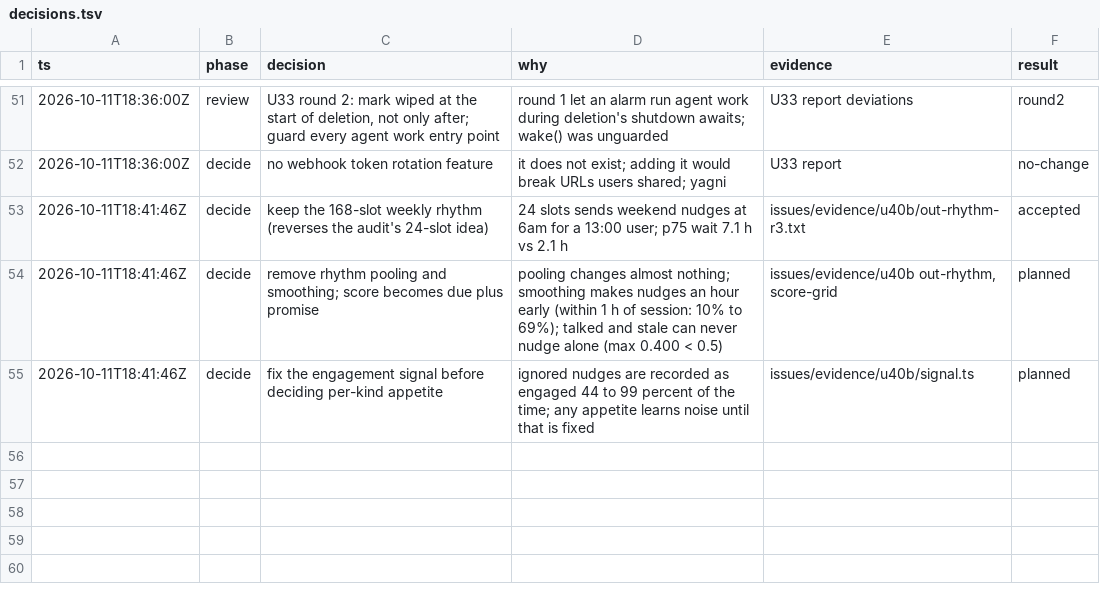
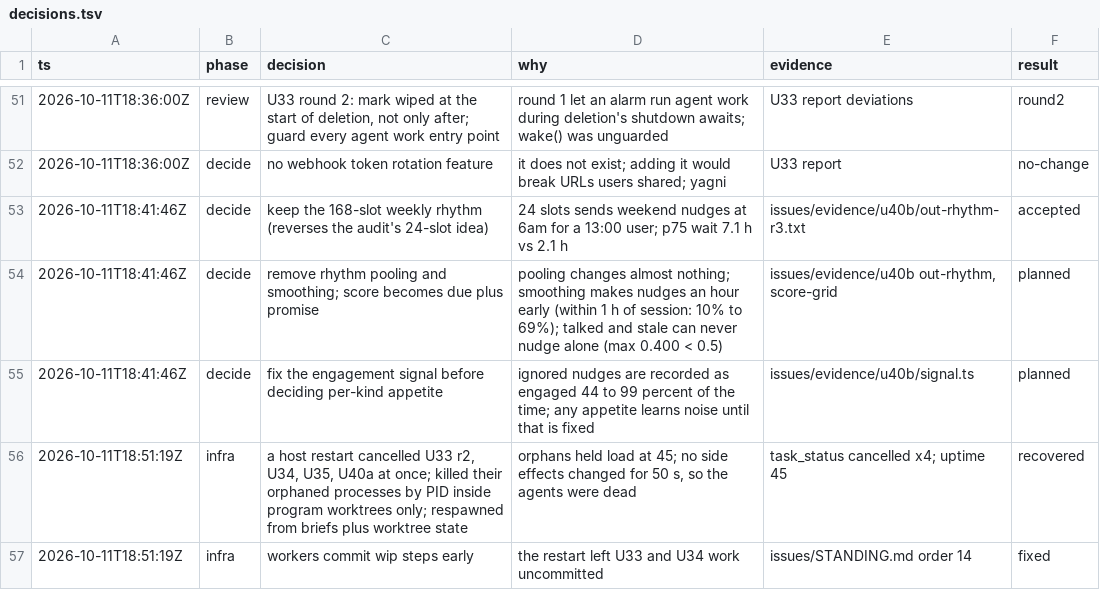
Before and after one commit to keyurbodar/kiko, a TSV file: issues/decisions.tsv, drawn as a sheet; only a part is shown, gaps mark what is left out.

```diff
--- a/issues/decisions.tsv
+++ b/issues/decisions.tsv
@@ -55 +55,3 @@ ts	phase	decision	why	evidence	result
 2026-10-11T18:41:46Z	decide	fix the engagement signal before deciding per-kind appetite	ignored nudges are recorded as engaged 44 to 99 percent of the time; any appetite learns noise until that is fixed	issues/evidence/u40b/signal.ts	planned
+2026-10-11T18:51:19Z	infra	a host restart cancelled U33 r2, U34, U35, U40a at once; killed their orphaned processes by PID inside program worktrees only; respawned from briefs plus worktree state	orphans held load at 45; no side effects changed for 50 s, so the agents were dead	task_status cancelled x4; uptime 45	recovered
+2026-10-11T18:51:19Z	infra	workers commit wip steps early	the restart left U33 and U34 work uncommitted	issues/STANDING.md order 14	fixed
```
Also changed, not shown: issues/ledger.tsv, 1 other file.
